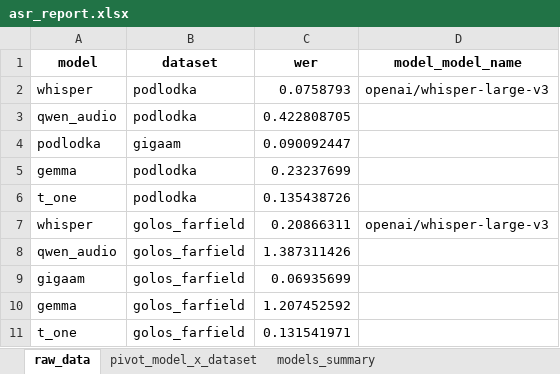
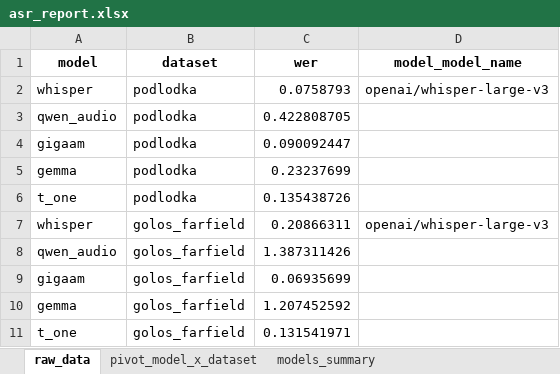
Before and after one commit to sedol1339/audio-llm-yandex-camp, an Excel workbook: outputs/first100/asr_report.xlsx, sheet raw_data, drawn as a sheet; only a part is shown; values as stored, in another font and other column widths than the file's, no borders; the diff names each change by its address in the sheet, - before the commit and + after, or states it on an @@ line.

```diff
--- a/outputs/first100/asr_report.xlsx (sheet raw_data)
+++ b/outputs/first100/asr_report.xlsx (sheet raw_data)
-A4 (model): podlodka
+A4 (model): gigaam
-B4 (dataset): gigaam
+B4 (dataset): podlodka
```
Also changed, not shown: sheet models_summary, sheet pivot_model_x_dataset, charts or pictures, 1 other file.
